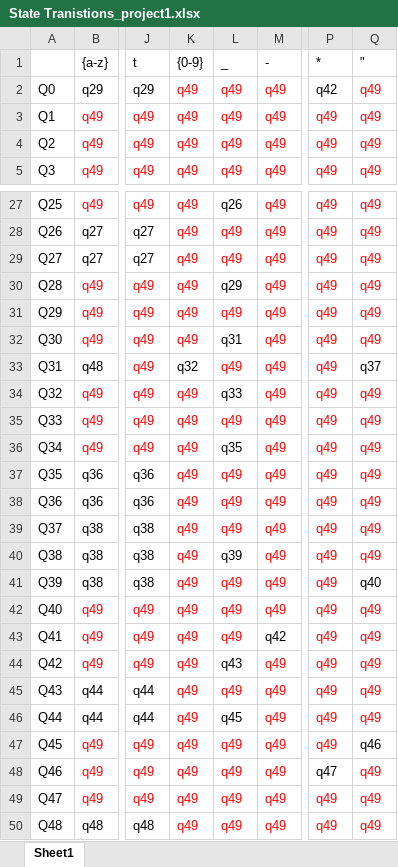
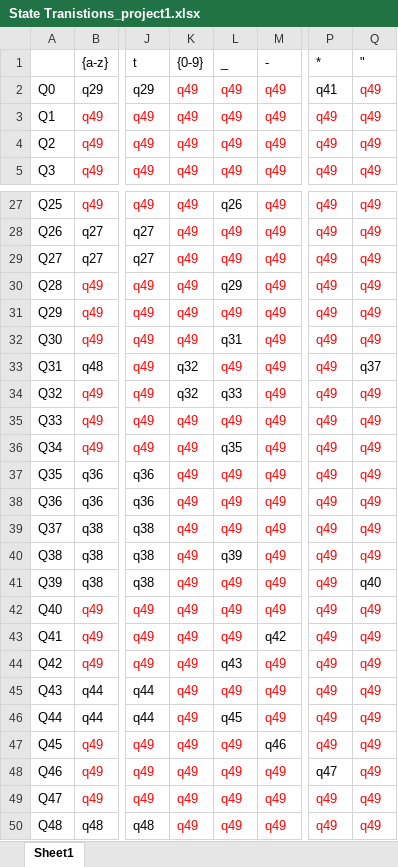
Before and after one commit to colinferris95/CMPT440, an Excel workbook: Project 1 milestone/State Tranistions_project1.xlsx, sheet Sheet1, drawn as a sheet; only a part is shown, gaps mark what is left out; values as stored, in another font and other column widths than the file's, no borders; the diff names each change by its address in the sheet, - before the commit and + after, or states it on an @@ line.

```diff
--- a/Project 1 milestone/State Tranistions_project1.xlsx (sheet Sheet1)
+++ b/Project 1 milestone/State Tranistions_project1.xlsx (sheet Sheet1)
-P2 (*): q42
+P2 (*): q41
-K34 ({0-9}): q49
+K34 ({0-9}): q32
-K34 text colour: #FF0000
+K34 text colour: black
-M47 (-): q49
+M47 (-): q46
-M47 text colour: #FF0000
+M47 text colour: black
-Q47 ("): q46
+Q47 ("): q49
-Q47 text colour: black
+Q47 text colour: #FF0000
```
Also changed, not shown: 3 other files.
